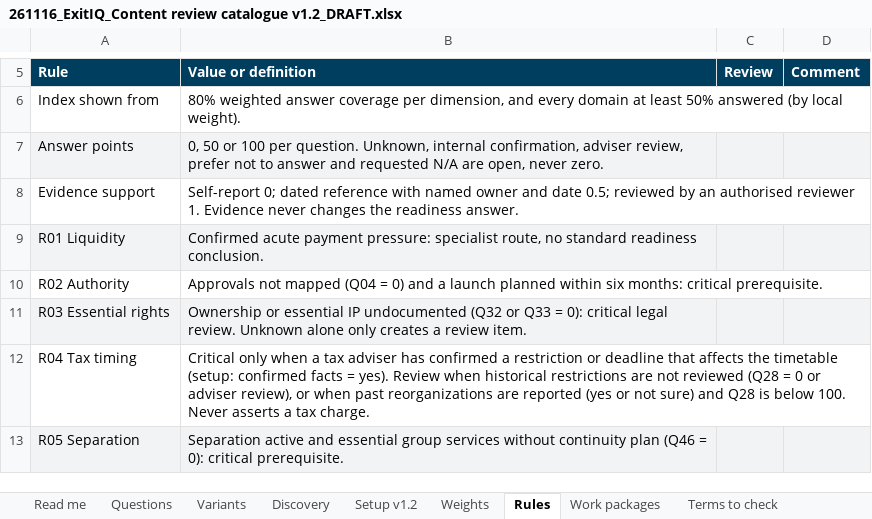
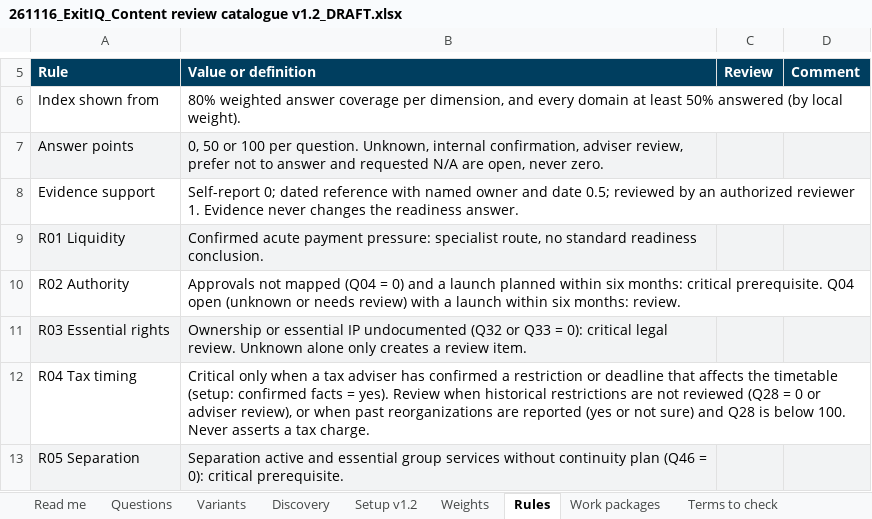
Before and after one commit to esma1222/ExitIQ, an Excel workbook: docs/review/261116_ExitIQ_Content review catalogue v1.2_DRAFT.xlsx, sheet Rules, drawn as a sheet; only a part is shown, gaps mark what is left out; values as stored, in another font and other column widths than the file's, no borders; charts and pictures not drawn; the diff names each change by its address in the sheet, - before the commit and + after, or states it on an @@ line.

```diff
--- a/docs/review/261116_ExitIQ_Content review catalogue v1.2_DRAFT.xlsx (sheet Rules)
+++ b/docs/review/261116_ExitIQ_Content review catalogue v1.2_DRAFT.xlsx (sheet Rules)
-B8 (Value or definition): …by an authorised reviewer 1.…
+B8 (Value or definition): …by an authorized reviewer 1.…
-B10 (Value or definition): …critical prerequisite.
+B10 (Value or definition): …critical prerequisite. Q04 open (unknown or needs review) with a launch within six months: review.
```
Also changed, not shown: sheet Questions, sheet Setup v1.2, sheet Work packages, 15 other files.
